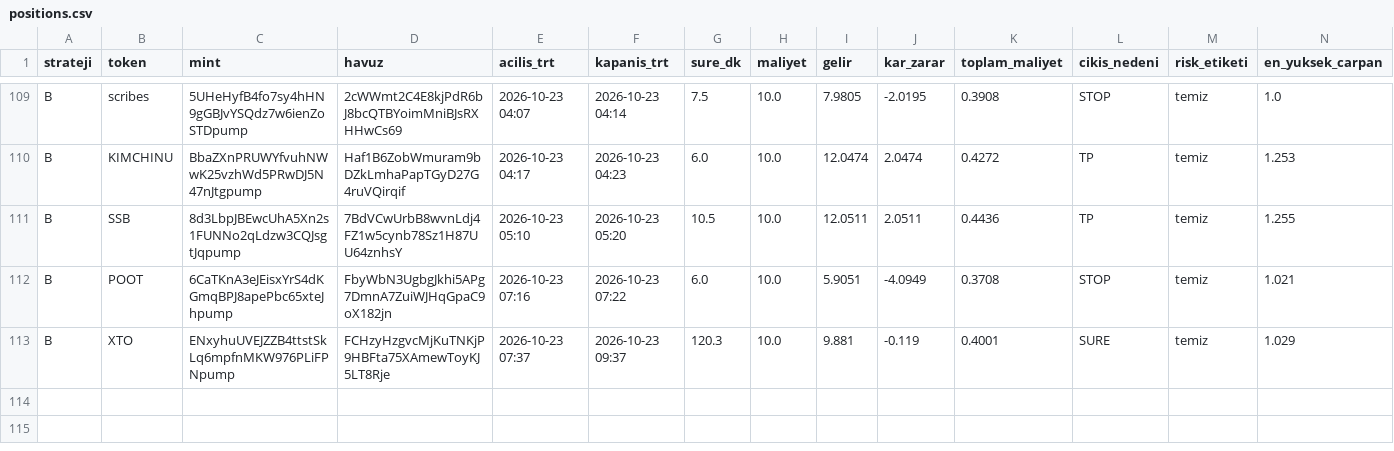
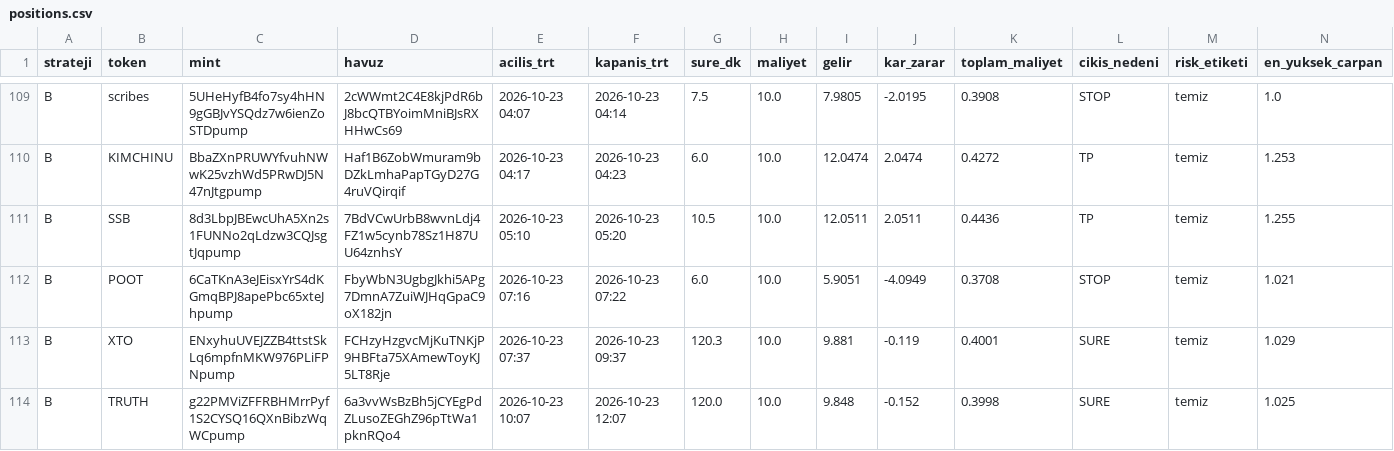
Before and after one commit to FurkanGulerci/memecoin-demo, a CSV file: positions.csv, drawn as a sheet; only a part is shown, gaps mark what is left out; rows hold the shown columns only; the diff names each change by its address in the sheet, - before the commit and + after, or states it on an @@ line.

```diff
--- a/positions.csv
+++ b/positions.csv
+row 114: B | TRUTH | g22PMViZFFRBHMrrPyf1S2CYSQ16QXnBibzWqWCpump | 6a3vvWsBzBh5jCYEgPdZLusoZEGhZ96pTtWa1pknRQo4 | 2026-10-23 10:07 | 2026-10-23 12:07 | 120.0 | 10.0 | 9.848 | -0.152 | 0.3998 | SURE | temiz | 1.025
```
Also changed, not shown: trades.csv, 1 other file.
